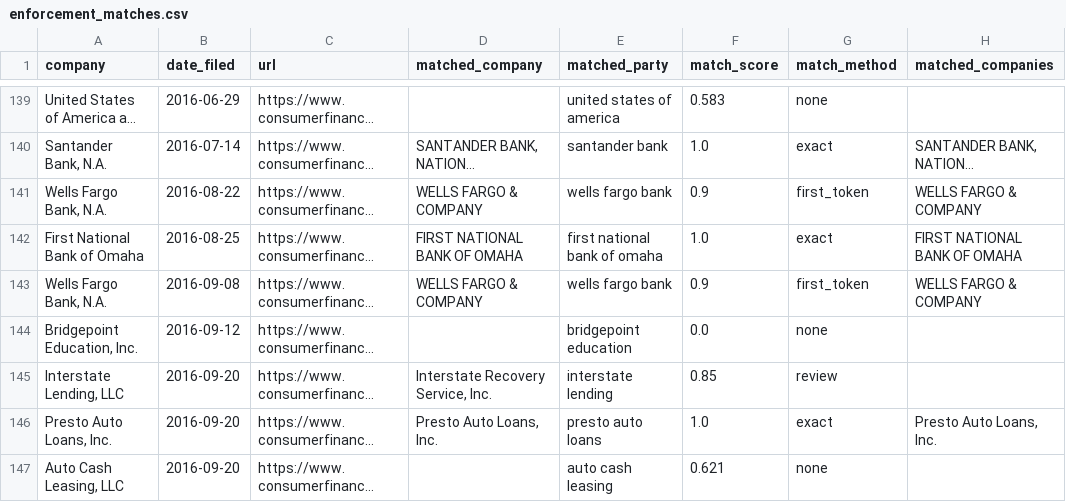
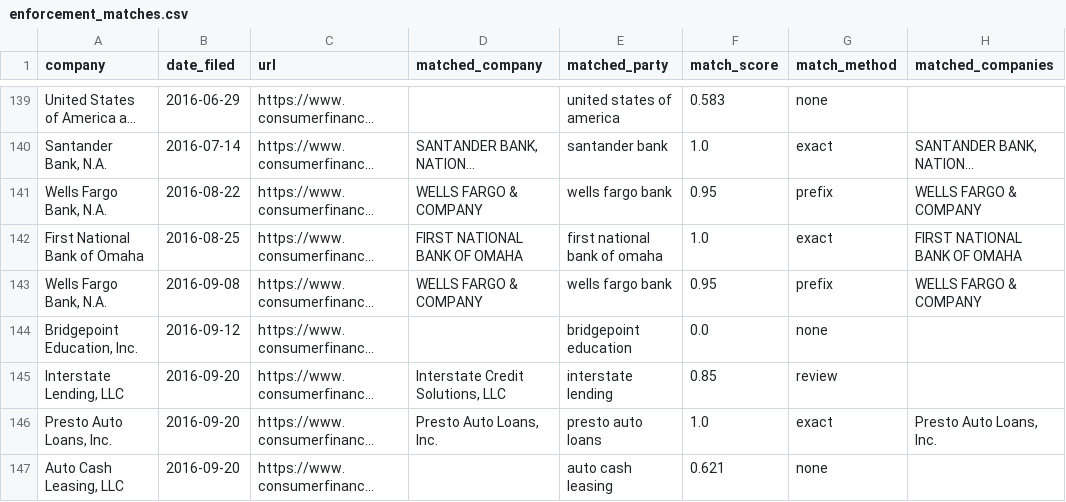
Before and after one commit to larissamartis/complaint-radar, a CSV file: docs/results/enforcement_matches.csv, drawn as a sheet; only a part is shown, gaps mark what is left out; long unchanged cells end in …; the diff covers the shown part only; the diff names each change by its address in the sheet, - before the commit and + after, or states it on an @@ line.

```diff
--- a/docs/results/enforcement_matches.csv
+++ b/docs/results/enforcement_matches.csv
-F141 (match_score): 0.9
+F141 (match_score): 0.95
-G141 (match_method): first_token
+G141 (match_method): prefix
-F143 (match_score): 0.9
+F143 (match_score): 0.95
-G143 (match_method): first_token
+G143 (match_method): prefix
-D145 (matched_company): Interstate Recovery Service, Inc.
+D145 (matched_company): Interstate Credit Solutions, LLC
```
Also changed, not shown: 153 edited cells elsewhere in this file, 1 other file.
